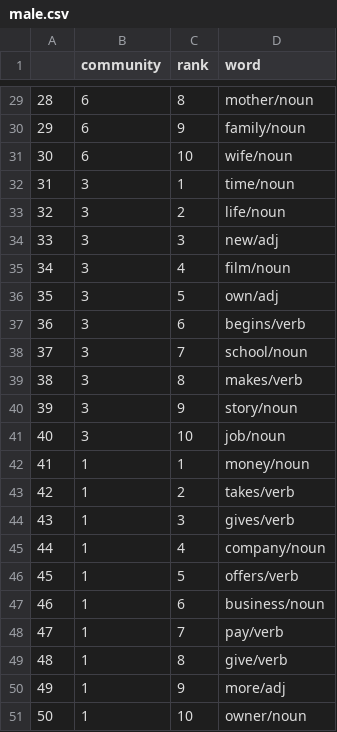
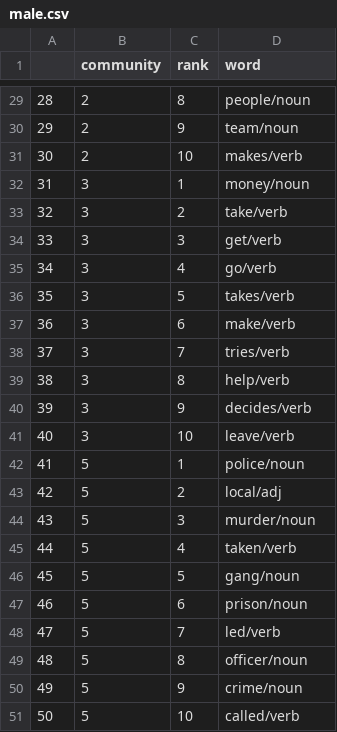
Before and after one commit to arjunkmrm/film-networks, a CSV file: data_function scripts/male.csv, drawn as a sheet; only a part is shown, gaps mark what is left out; the diff covers the shown part only.

```diff
--- a/data_function scripts/male.csv
+++ b/data_function scripts/male.csv
@@ -29,23 +29,23 @@
-"28",6,8,"mother/noun"
-"29",6,9,"family/noun"
-"30",6,10,"wife/noun"
-"31",3,1,"time/noun"
-"32",3,2,"life/noun"
-"33",3,3,"new/adj"
-"34",3,4,"film/noun"
-"35",3,5,"own/adj"
-"36",3,6,"begins/verb"
-"37",3,7,"school/noun"
-"38",3,8,"makes/verb"
-"39",3,9,"story/noun"
-"40",3,10,"job/noun"
-"41",1,1,"money/noun"
-"42",1,2,"takes/verb"
-"43",1,3,"gives/verb"
-"44",1,4,"company/noun"
-"45",1,5,"offers/verb"
-"46",1,6,"business/noun"
-"47",1,7,"pay/verb"
-"48",1,8,"give/verb"
-"49",1,9,"more/adj"
-"50",1,10,"owner/noun"
+"28",2,8,"people/noun"
+"29",2,9,"team/noun"
+"30",2,10,"makes/verb"
+"31",3,1,"money/noun"
+"32",3,2,"take/verb"
+"33",3,3,"get/verb"
+"34",3,4,"go/verb"
+"35",3,5,"takes/verb"
+"36",3,6,"make/verb"
+"37",3,7,"tries/verb"
+"38",3,8,"help/verb"
+"39",3,9,"decides/verb"
+"40",3,10,"leave/verb"
+"41",5,1,"police/noun"
+"42",5,2,"local/adj"
+"43",5,3,"murder/noun"
+"44",5,4,"taken/verb"
+"45",5,5,"gang/noun"
+"46",5,6,"prison/noun"
+"47",5,7,"led/verb"
+"48",5,8,"officer/noun"
+"49",5,9,"crime/noun"
+"50",5,10,"called/verb"
```
Also changed, not shown: 54 edited cells elsewhere in this file, data_function scripts/female.csv, 4 other files.
